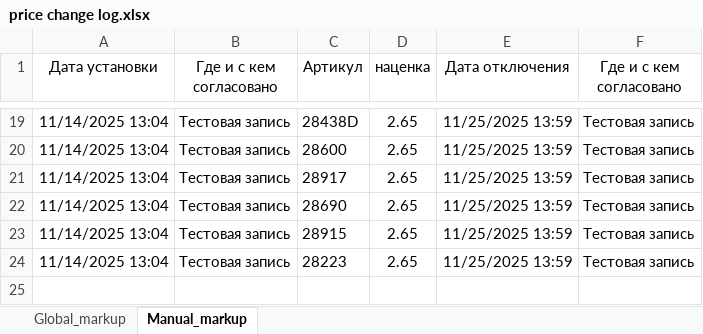
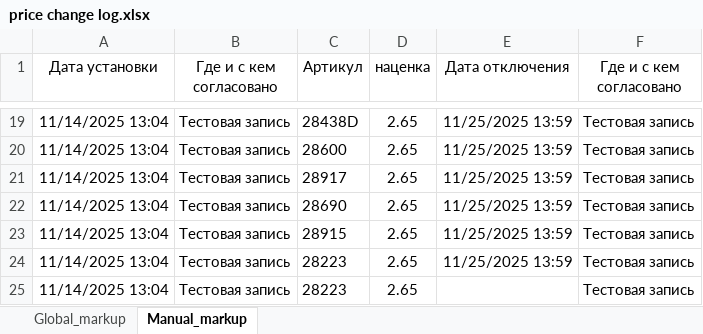
Before and after one commit to DenisMarchenkov/Ozon_exchange, an Excel workbook: Prices/settings_app/price change log.xlsx, sheet Manual_markup, drawn as a sheet; only a part is shown, gaps mark what is left out; values as stored, in another font and other column widths than the file's, no borders; the diff names each change by its address in the sheet, - before the commit and + after, or states it on an @@ line.

Commit message:
version 0.9.8 Приложение Prices проверяет файл с наценками

```diff
--- a/Prices/settings_app/price change log.xlsx (sheet Manual_markup)
+++ b/Prices/settings_app/price change log.xlsx (sheet Manual_markup)
+row 25: 11/14/2025 13:04 | Тестовая запись | 28223 | 2.65 |  | Тестовая запись
```
Also changed, not shown: 8 other files.
